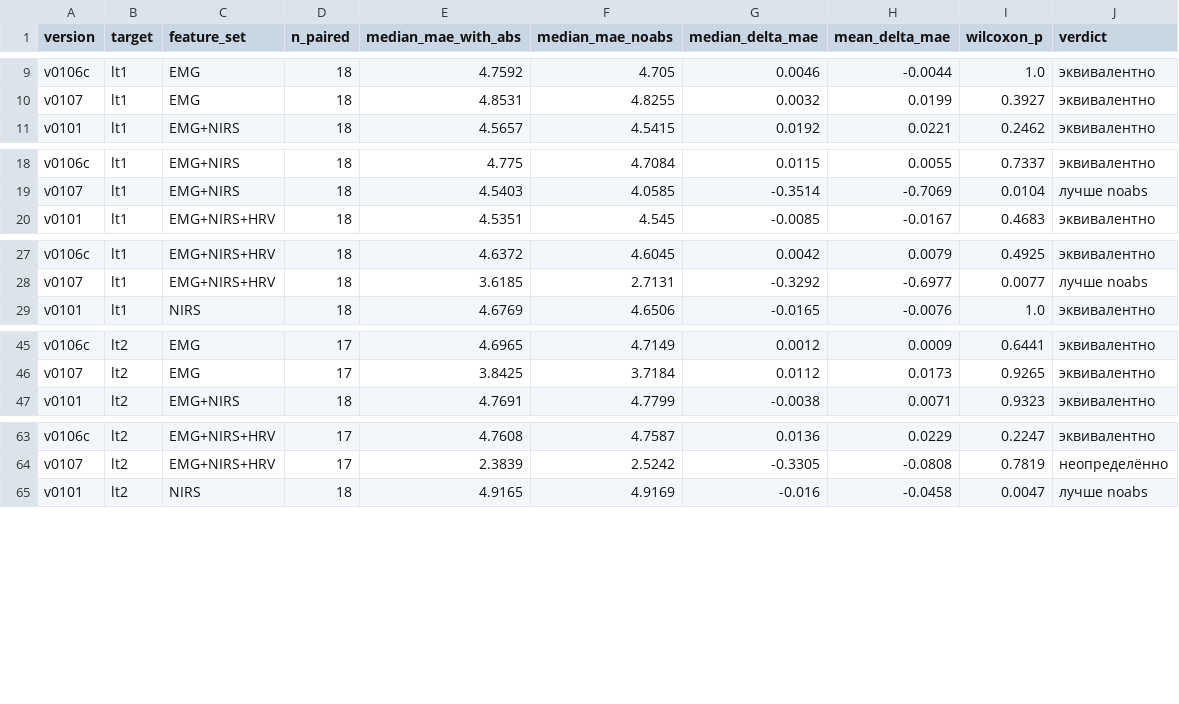
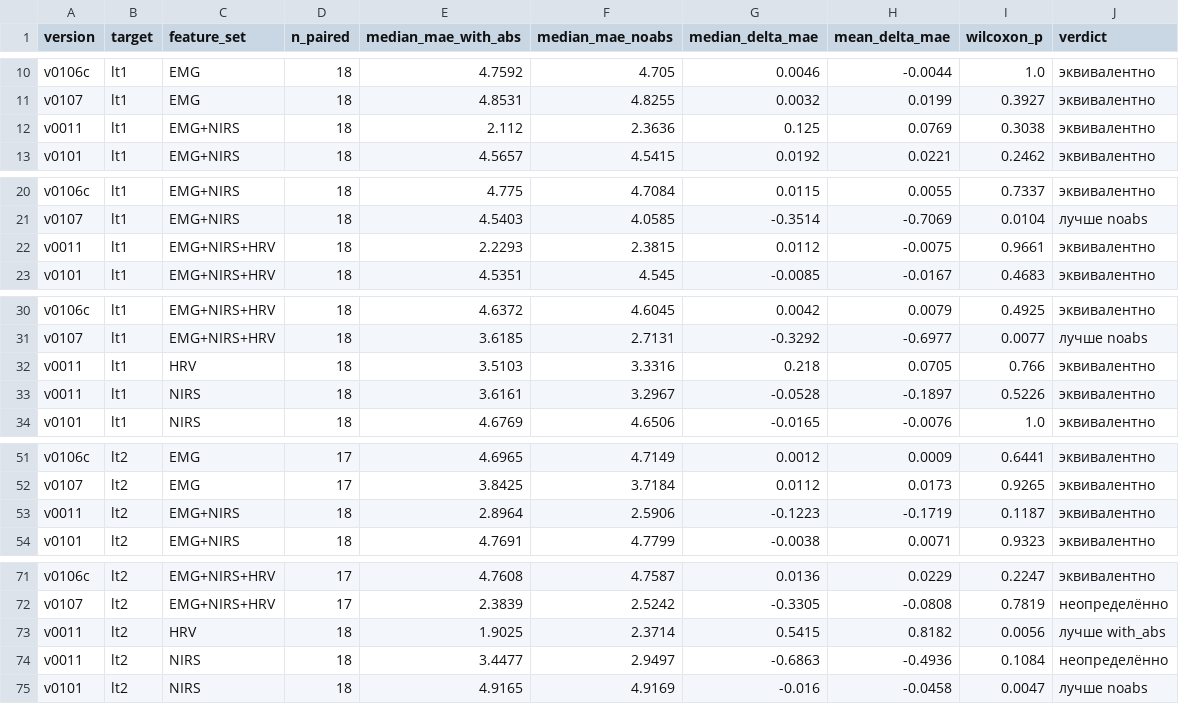
Before and after one commit to alta7700/aet-ml, a CSV file: results/final/11_abs_vs_noabs.csv, drawn as a sheet; only a part is shown, gaps mark what is left out; the diff covers the shown part only; the diff names each change by its address in the sheet, - before the commit and + after, or states it on an @@ line.

```diff
--- a/results/final/11_abs_vs_noabs.csv
+++ b/results/final/11_abs_vs_noabs.csv
+row 12: v0011 | lt1 | EMG+NIRS | 18 | 2.112 | 2.3636 | 0.125 | 0.0769 | 0.3038 | эквивалентно
+row 22: v0011 | lt1 | EMG+NIRS+HRV | 18 | 2.2293 | 2.3815 | 0.0112 | -0.0075 | 0.9661 | эквивалентно
+row 32: v0011 | lt1 | HRV | 18 | 3.5103 | 3.3316 | 0.218 | 0.0705 | 0.766 | эквивалентно
+row 33: v0011 | lt1 | NIRS | 18 | 3.6161 | 3.2967 | -0.0528 | -0.1897 | 0.5226 | эквивалентно
+row 53: v0011 | lt2 | EMG+NIRS | 18 | 2.8964 | 2.5906 | -0.1223 | -0.1719 | 0.1187 | эквивалентно
+row 73: v0011 | lt2 | HRV | 18 | 1.9025 | 2.3714 | 0.5415 | 0.8182 | 0.0056 | лучше with_abs
+row 74: v0011 | lt2 | NIRS | 18 | 3.4477 | 2.9497 | -0.6863 | -0.4936 | 0.1084 | неопределённо
```
Also changed, not shown: 3 added rows elsewhere in this file, results/final/12_pairwise_wilcoxon.csv, results/final/13_pairwise_win_counts.csv, 38 other files.
